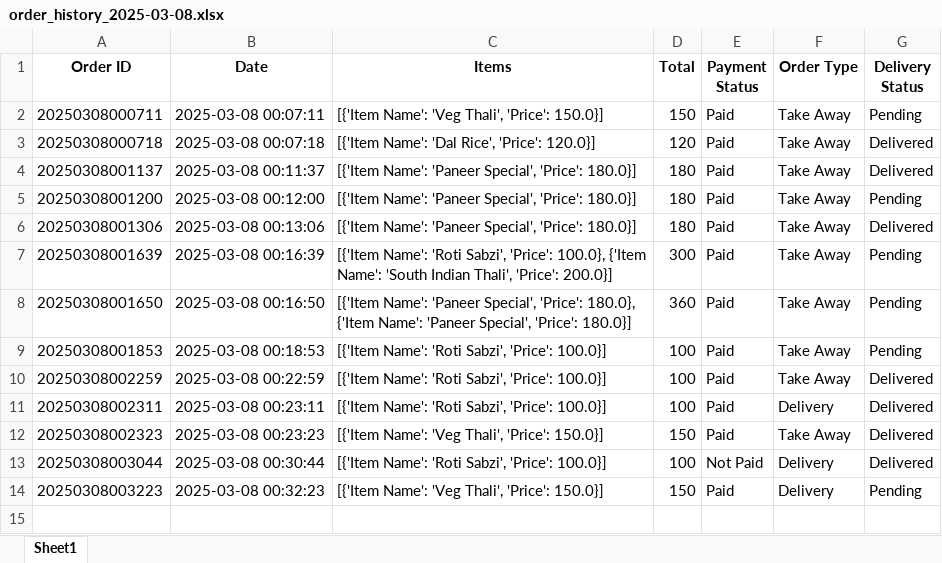
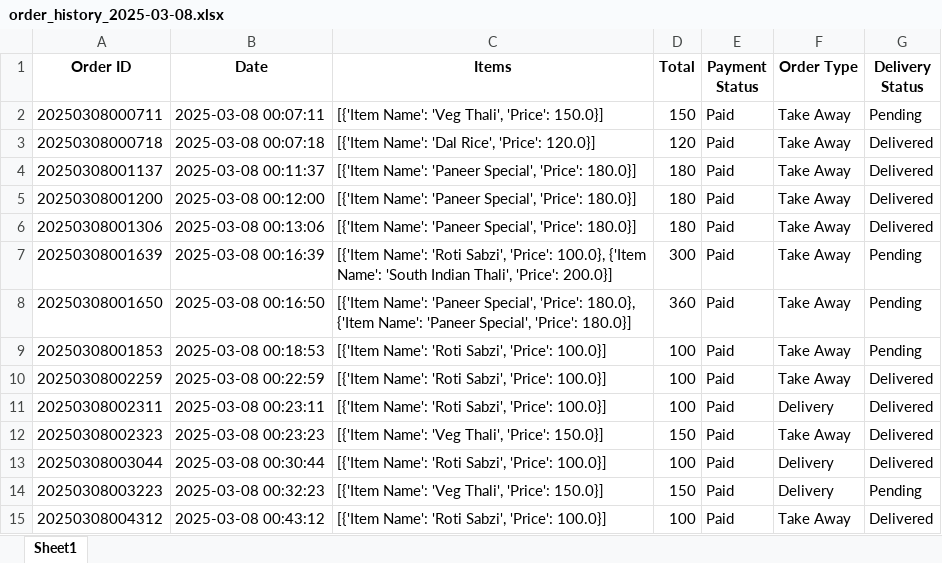
Before and after one commit to orangeraj/2025, an Excel workbook: order_history_2025-03-08.xlsx, sheet Sheet1, drawn as a sheet; values as stored, in another font and other column widths than the file's, no borders; the diff names each change by its address in the sheet, - before the commit and + after, or states it on an @@ line.

```diff
--- a/order_history_2025-03-08.xlsx (sheet Sheet1)
+++ b/order_history_2025-03-08.xlsx (sheet Sheet1)
-G5 (Delivery Status): Pending
+G5 (Delivery Status): Delivered
-E13 (Payment Status): Not Paid
+E13 (Payment Status): Paid
+row 15: 20250308004312 | 2025-03-08 00:43:12 | [{'Item Name': 'Roti Sabzi', 'Price': 100.0}] | 100 | Paid | Take Away | Delivered
```
Also changed, not shown: 2 other files.
